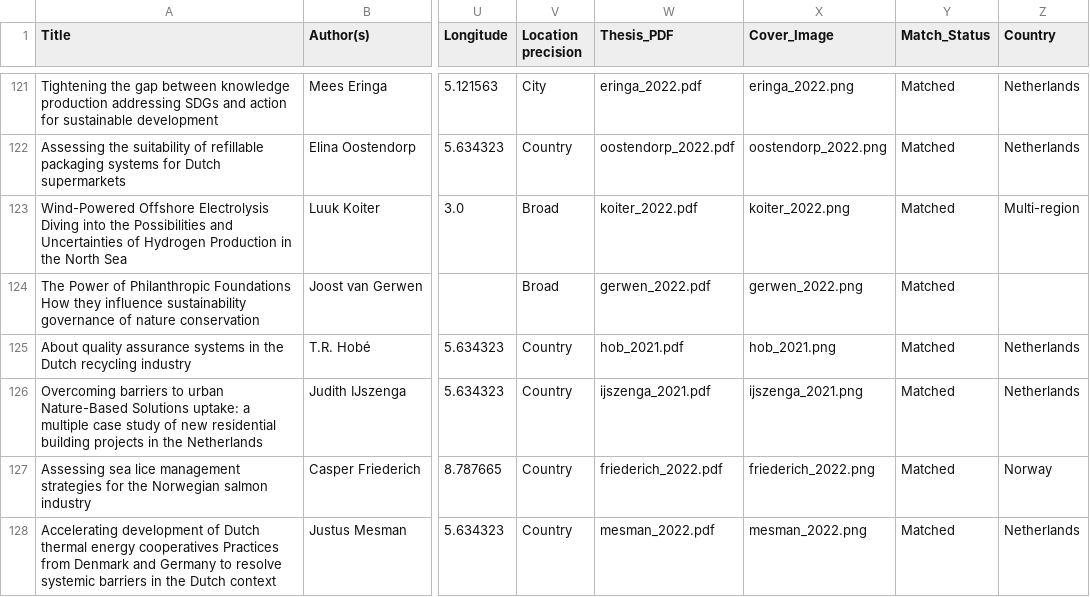
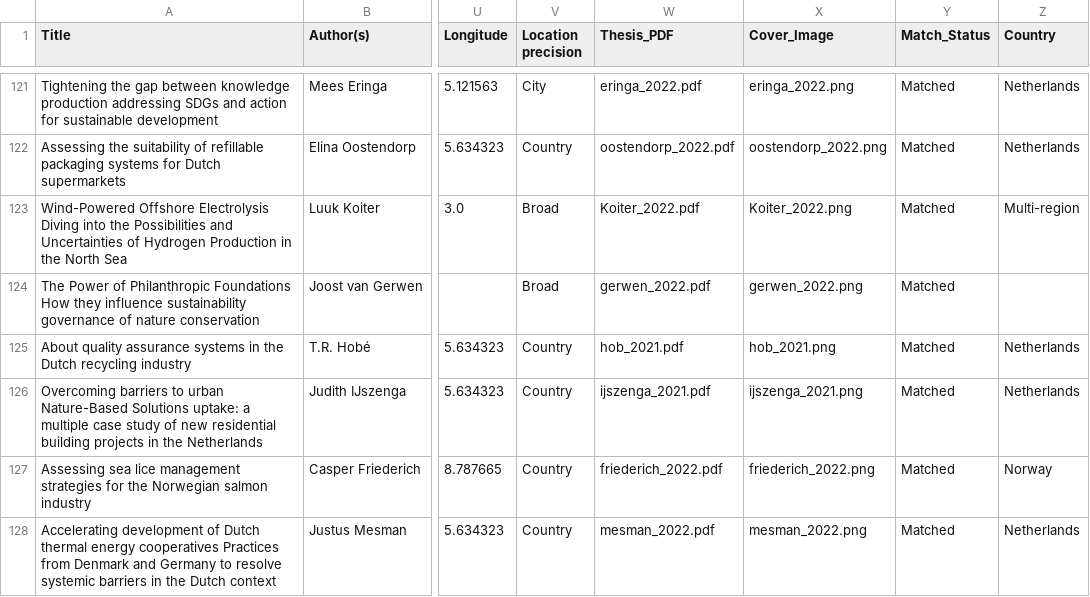
Before and after one commit to pimbarmentlo-gif/copernicus-thesis-explorer, a CSV file: programs/sbi/thesis_metadata_matched.csv, drawn as a sheet; only a part is shown, gaps mark what is left out; the diff covers the shown part only; the diff names each change by its address in the sheet, - before the commit and + after, or states it on an @@ line.

```diff
--- a/programs/sbi/thesis_metadata_matched.csv
+++ b/programs/sbi/thesis_metadata_matched.csv
-W123 (Thesis_PDF): koiter_2022.pdf
+W123 (Thesis_PDF): Koiter_2022.pdf
-X123 (Cover_Image): koiter_2022.png
+X123 (Cover_Image): Koiter_2022.png
```
Also changed, not shown: 16 edited cells elsewhere in this file, programs/energy_science/thesis_metadata_matched.csv, programs/sustainable_development/thesis_metadata_matched.csv, 13 other files.
